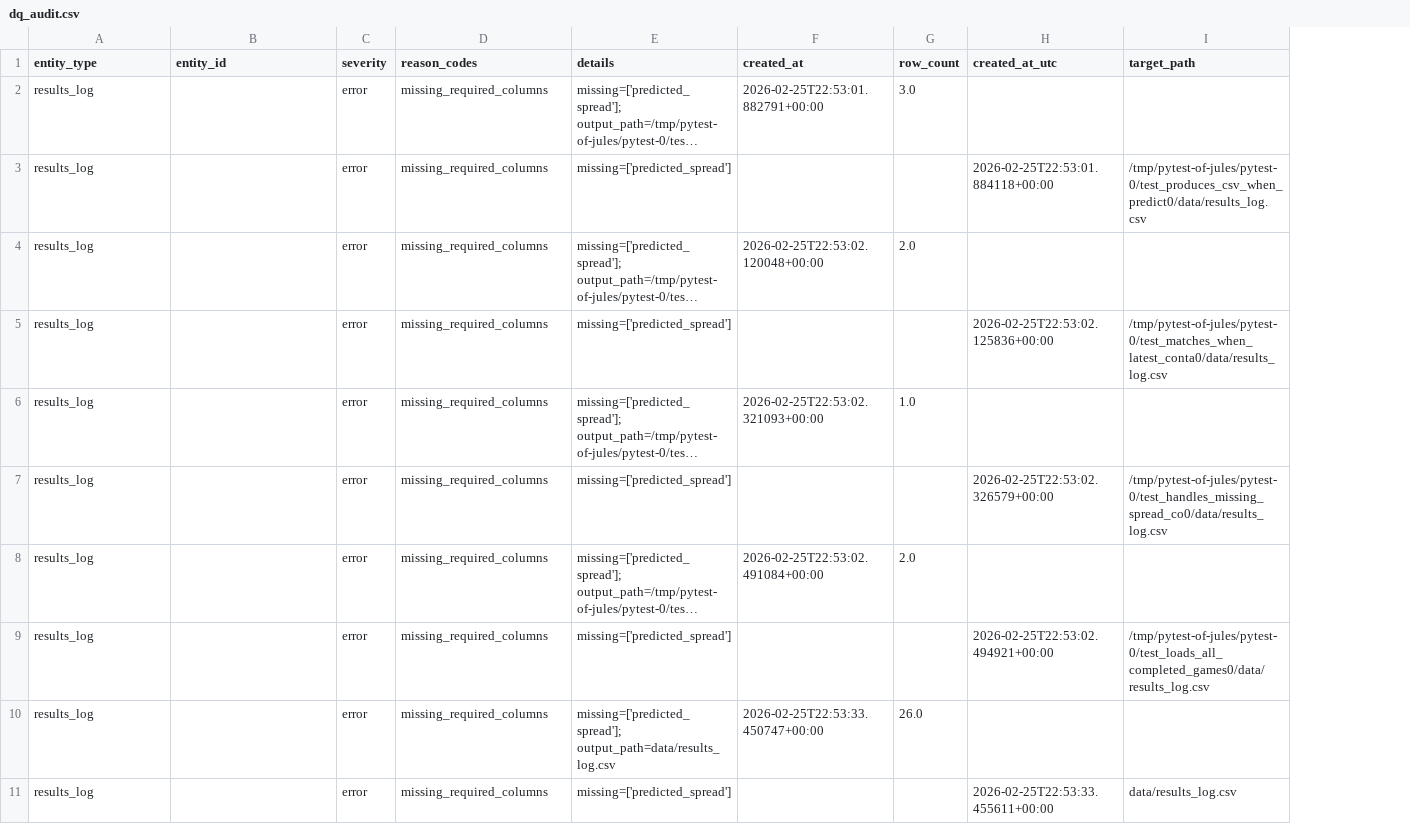
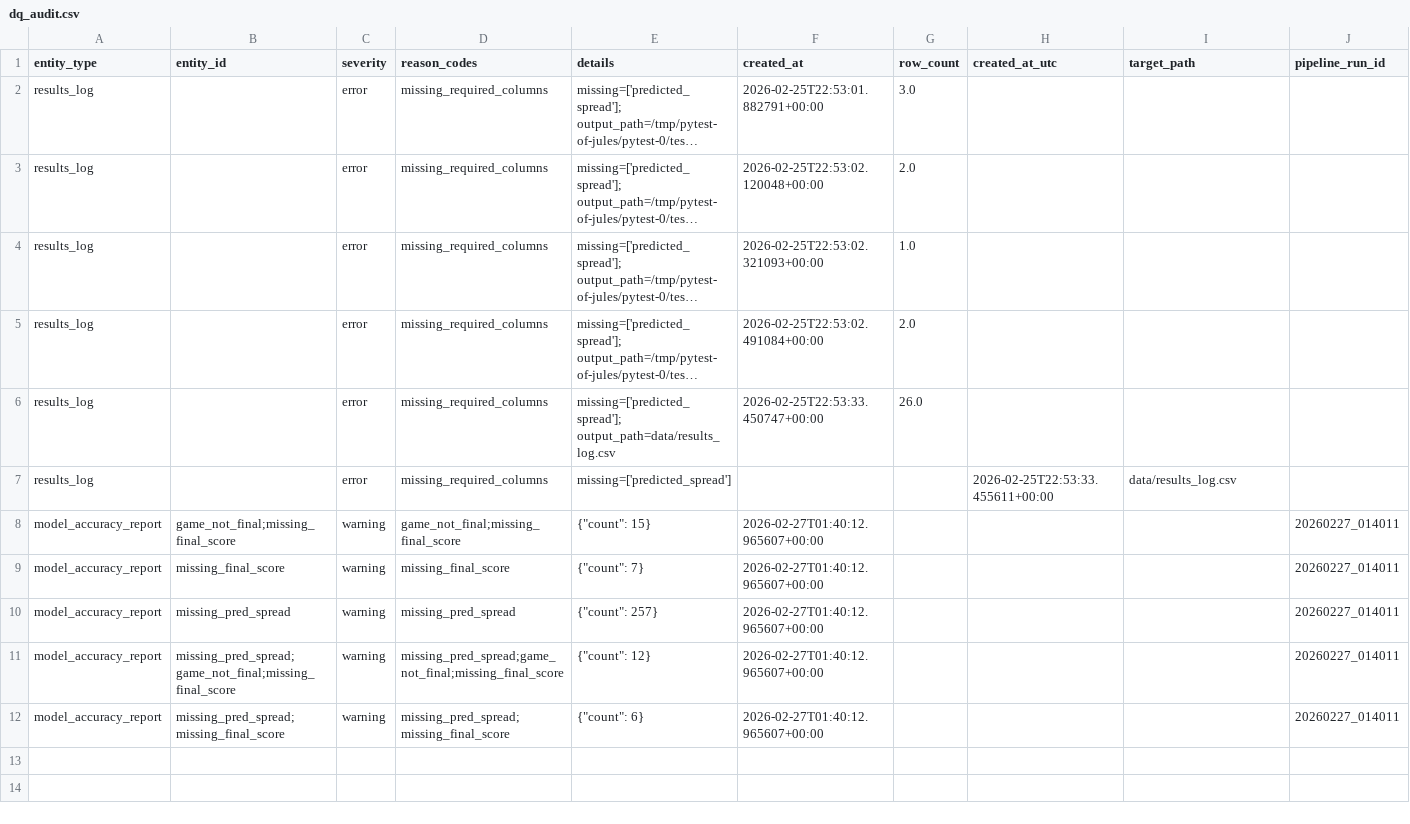
Before and after one commit to goldbondman/CBB.RD2, a CSV file: data/dq_audit.csv, drawn as a sheet; long unchanged cells end in …; removed rows and columns are numbered as before the commit, all else as after; the diff names each change by its address in the sheet, - before the commit and + after, or states it on an @@ line.

Commit message:
Fix blank model accuracy report with grading integrity gates

```diff
--- a/data/dq_audit.csv
+++ b/data/dq_audit.csv
+column J (pipeline_run_id), empty
-row 3: results_log |  | error | missing_required_columns | missing=['predicted_spread'] |  |  | 2026-02-25T22:53:01.884118+00:00 | /tmp/pytest-of-jules/pytest-0/test_produces_csv_when_predict0/data/results_log.csv
-row 5: results_log |  | error | missing_required_columns | missing=['predicted_spread'] |  |  | 2026-02-25T22:53:02.125836+00:00 | /tmp/pytest-of-jules/pytest-0/test_matches_when_latest_conta0/data/results_log.csv
-row 7: results_log |  | error | missing_required_columns | missing=['predicted_spread'] |  |  | 2026-02-25T22:53:02.326579+00:00 | /tmp/pytest-of-jules/pytest-0/test_handles_missing_spread_co0/data/results_log.csv
-row 9: results_log |  | error | missing_required_columns | missing=['predicted_spread'] |  |  | 2026-02-25T22:53:02.494921+00:00 | /tmp/pytest-of-jules/pytest-0/test_loads_all_completed_games0/data/results_log.csv
+row 8: model_accuracy_report | game_not_final;missing_final_score | warning | game_not_final;missing_final_score | {"count": 15} | 2026-02-27T01:40:12.965607+00:00 |  |  |  | 20260227_014011
+row 9: model_accuracy_report | missing_final_score | warning | missing_final_score | {"count": 7} | 2026-02-27T01:40:12.965607+00:00 |  |  |  | 20260227_014011
+row 10: model_accuracy_report | missing_pred_spread | warning | missing_pred_spread | {"count": 257} | 2026-02-27T01:40:12.965607+00:00 |  |  |  | 20260227_014011
+row 11: model_accuracy_report | missing_pred_spread;game_not_final;missing_final_score | warning | missing_pred_spread;game_not_final;missing_final_score | {"count": 12} | 2026-02-27T01:40:12.965607+00:00 |  |  |  | 20260227_014011
+row 12: model_accuracy_report | missing_pred_spread;missing_final_score | warning | missing_pred_spread;missing_final_score | {"count": 6} | 2026-02-27T01:40:12.965607+00:00 |  |  |  | 20260227_014011
```
Also changed, not shown: 4 other files.
